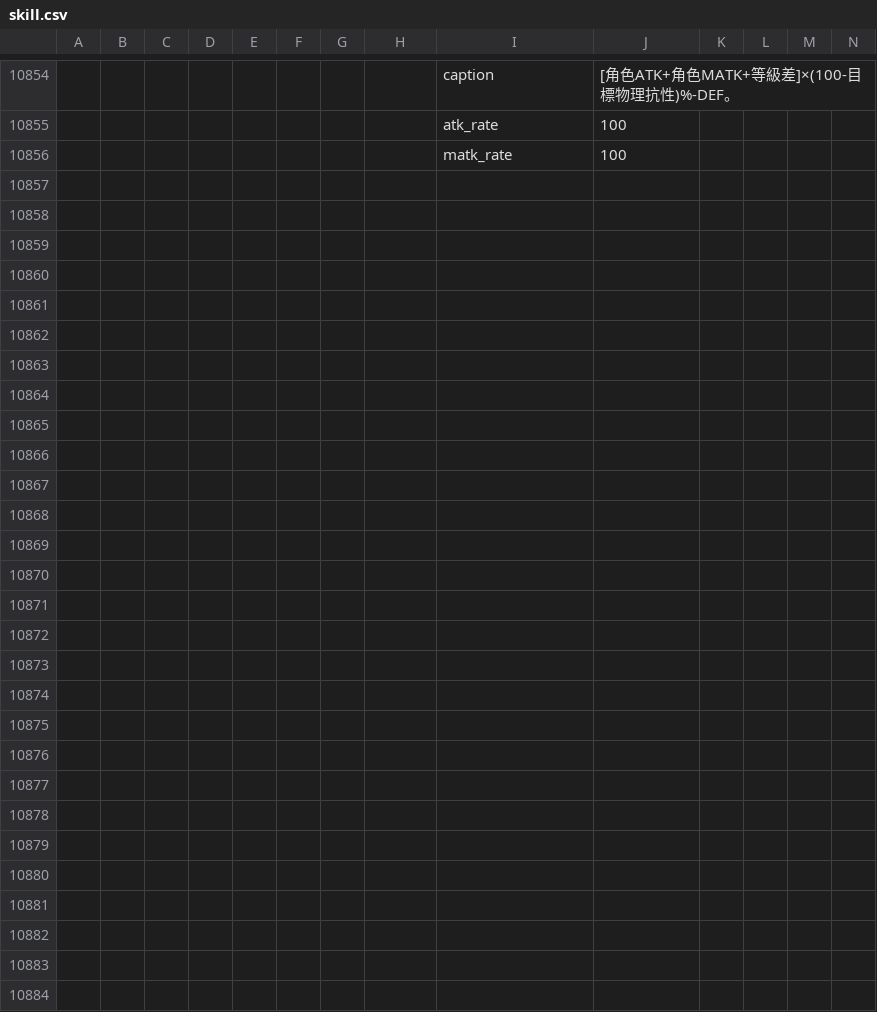
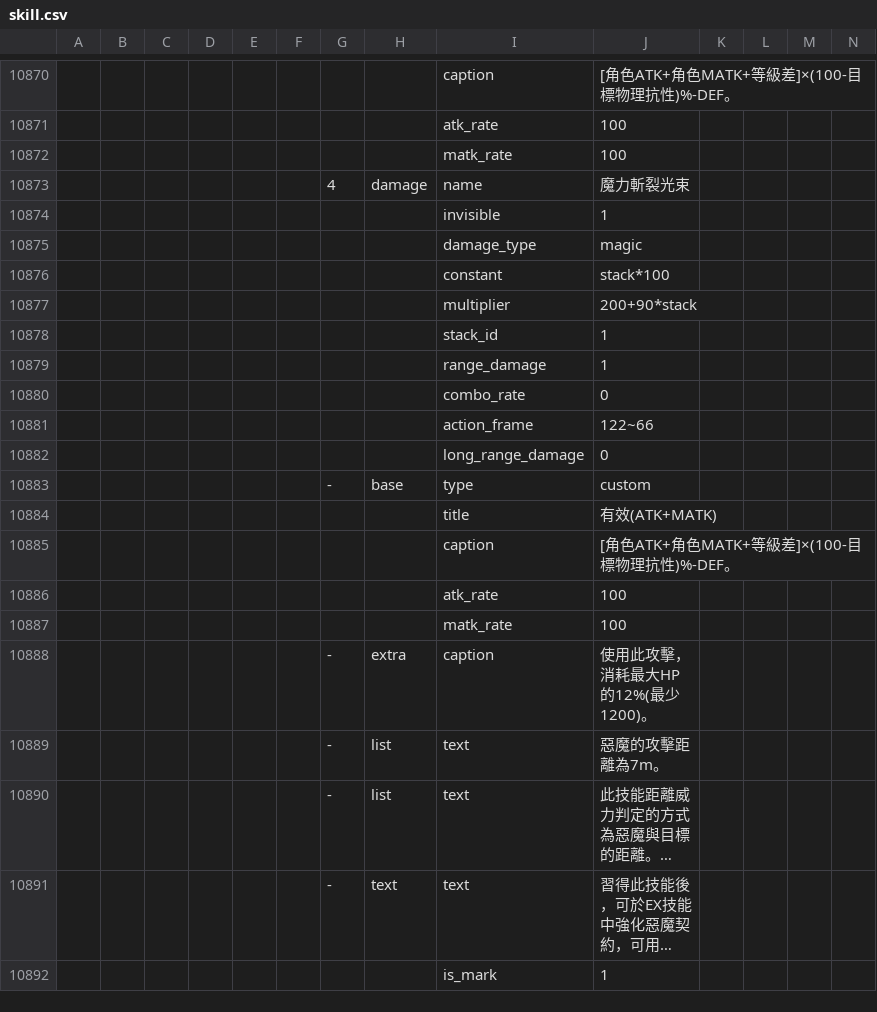
Before and after one commit to hcetyzun/Data-mirror, a CSV file: data/skill/skill.csv, drawn as a sheet; only a part is shown, gaps mark what is left out; the shorter side is filled out with more unchanged rows; long unchanged cells end in …; removed rows and columns are numbered as before the commit, all else as after; rows hold the shown columns only; the diff covers the shown part only; the diff names each change by its address in the sheet, - before the commit and + after, or states it on an @@ line.

```diff
--- a/data/skill/skill.csv
+++ b/data/skill/skill.csv
-row 10873: (empty)
+row 10873:  |  |  |  |  |  | 4 | damage | name | 魔力斬裂光束
-row 10874: (empty)
+row 10874:  |  |  |  |  |  |  |  | invisible | 1
-row 10875: (empty)
+row 10875:  |  |  |  |  |  |  |  | damage_type | magic
-row 10876: (empty)
+row 10876:  |  |  |  |  |  |  |  | constant | stack*100
-row 10877: (empty)
+row 10877:  |  |  |  |  |  |  |  | multiplier | 200+90*stack
-row 10878: (empty)
+row 10878:  |  |  |  |  |  |  |  | stack_id | 1
-row 10879: (empty)
+row 10879:  |  |  |  |  |  |  |  | range_damage | 1
-row 10880: (empty)
+row 10880:  |  |  |  |  |  |  |  | combo_rate | 0
-row 10881: (empty)
+row 10881:  |  |  |  |  |  |  |  | action_frame | 122~66
-row 10882: (empty)
+row 10882:  |  |  |  |  |  |  |  | long_range_damage | 0
-row 10883: (empty)
+row 10883:  |  |  |  |  |  | - | base | type | custom
-row 10884: (empty)
+row 10884:  |  |  |  |  |  |  |  | title | 有效(ATK+MATK)
-row 10885: (empty)
+row 10885:  |  |  |  |  |  |  |  | caption | [角色ATK+角色MATK+等級差]×(100-目標物理抗性)%-DEF。
-row 10886: (empty)
+row 10886:  |  |  |  |  |  |  |  | atk_rate | 100
-row 10887: (empty)
+row 10887:  |  |  |  |  |  |  |  | matk_rate | 100
-row 10872: (empty)
-row 10873: (empty)
-row 10874: (empty)
-row 10875: (empty)
-row 10876: (empty)
-row 10877: (empty)
-row 10878: (empty)
-row 10879: (empty)
-row 10880: (empty)
-row 10881: (empty)
-row 10882: (empty)
-row 10883: (empty)
-row 10884: (empty)
```
Also changed, not shown: 16 added rows, 3 removed rows and 7 edited cells elsewhere in this file, data/quest/quest.csv.
